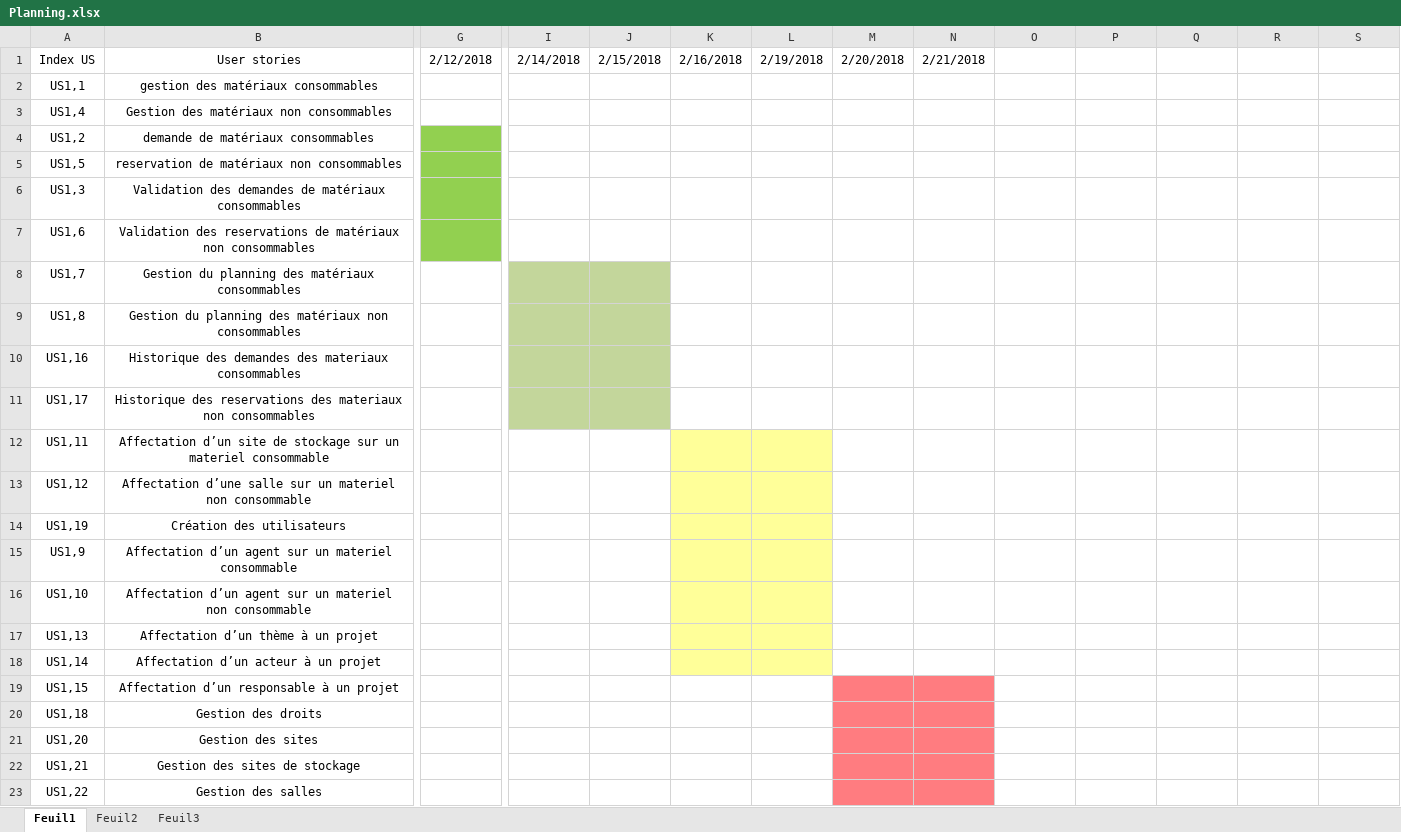
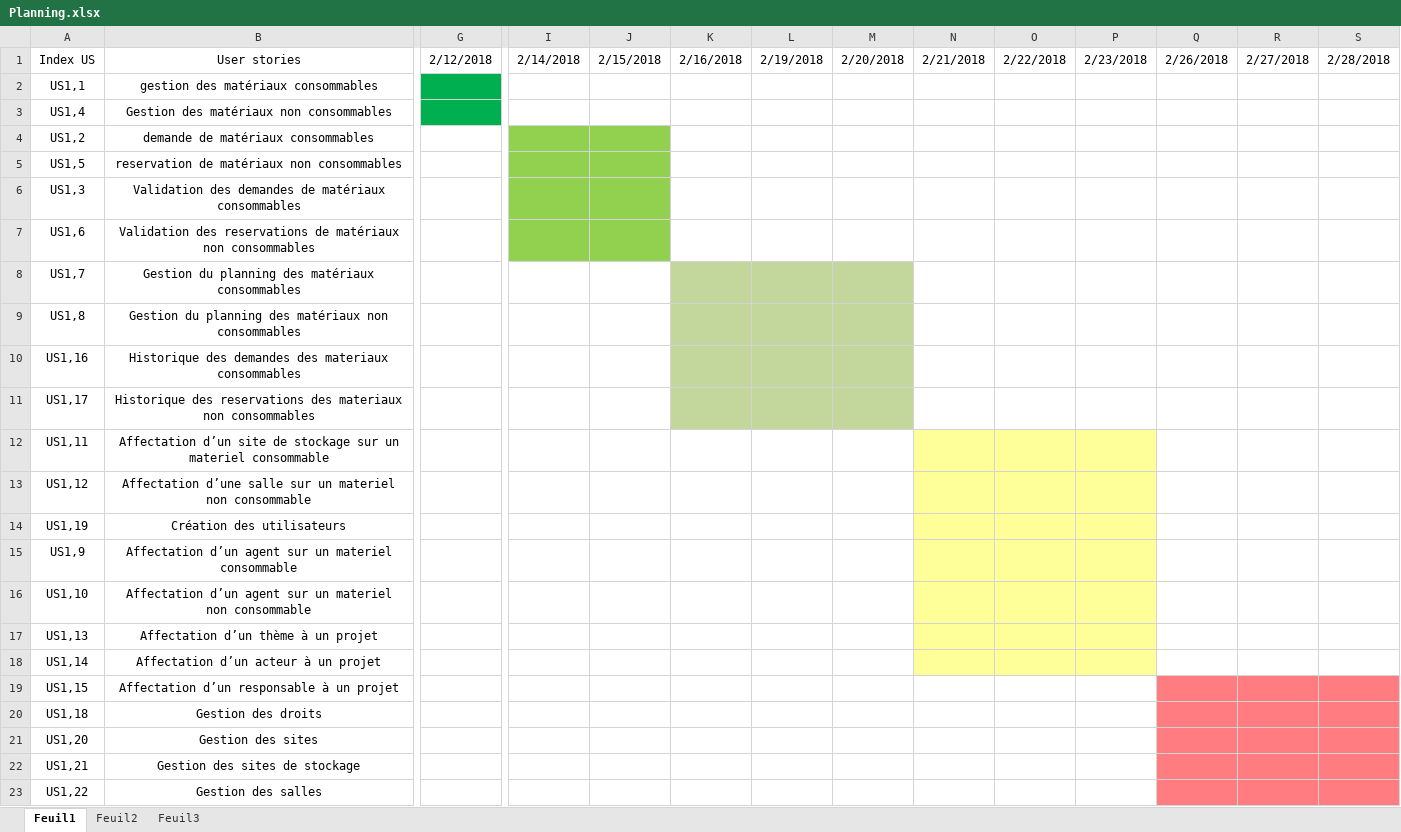
Before and after one commit to Hoosp/SolutecGestionMateriel, an Excel workbook: Planning.xlsx, sheet Feuil1, drawn as a sheet; only a part is shown, gaps mark what is left out; values as stored, in another font and other column widths than the file's, no borders; conditional formats not drawn; the diff names each change by its address in the sheet, - before the commit and + after, or states it on an @@ line.

Commit message:
MAJ Planning

```diff
--- a/Planning.xlsx (sheet Feuil1)
+++ b/Planning.xlsx (sheet Feuil1)
-O1: (empty)
+O1: 2/22/2018
-P1: (empty)
+P1: 2/23/2018
-Q1: (empty)
+Q1: 2/26/2018
-R1: (empty)
+R1: 2/27/2018
-S1: (empty)
+S1: 2/28/2018
-G2:G3 fill: none
+G2:G3 fill: #00B050
-G4:G7 fill: #92D050
+G4:G7 fill: none
-I4:J7 fill: none
+I4:J7 fill: #92D050
-I8:J11 fill: #C3D69B
+I8:J11 fill: none
-K8:M11 fill: none
+K8:M11 fill: #C3D69B
-K12:L18 fill: #FFFF99
+K12:L18 fill: none
-N12:P18 fill: none
+N12:P18 fill: #FFFF99
-M19:N23 fill: #FF7C80
+M19:N23 fill: none
-Q19:S23 fill: none
+Q19:S23 fill: #FF7C80
```
